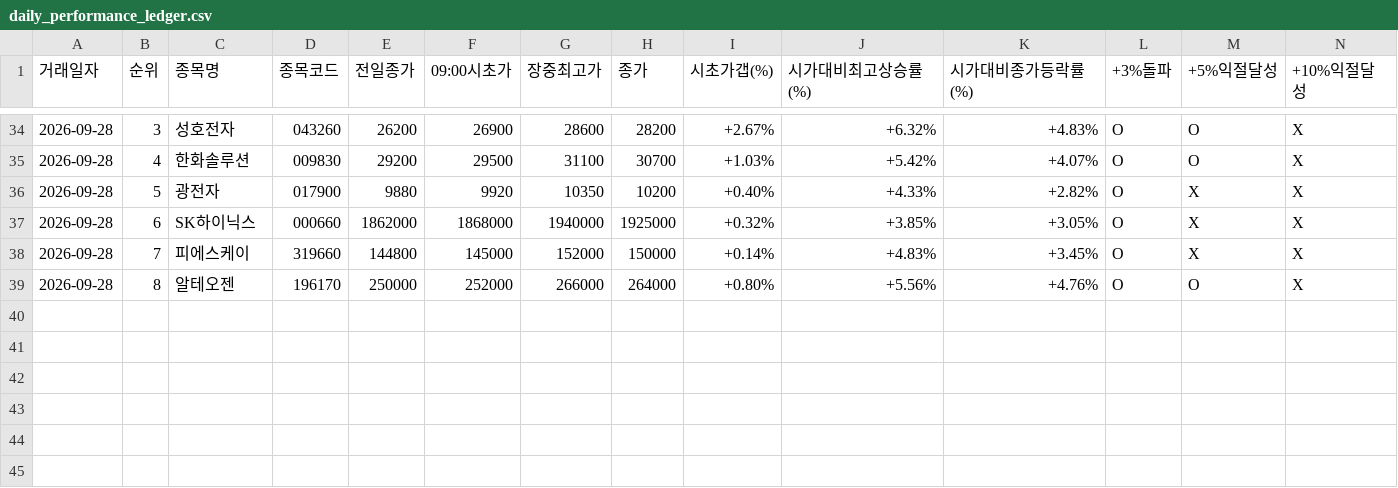
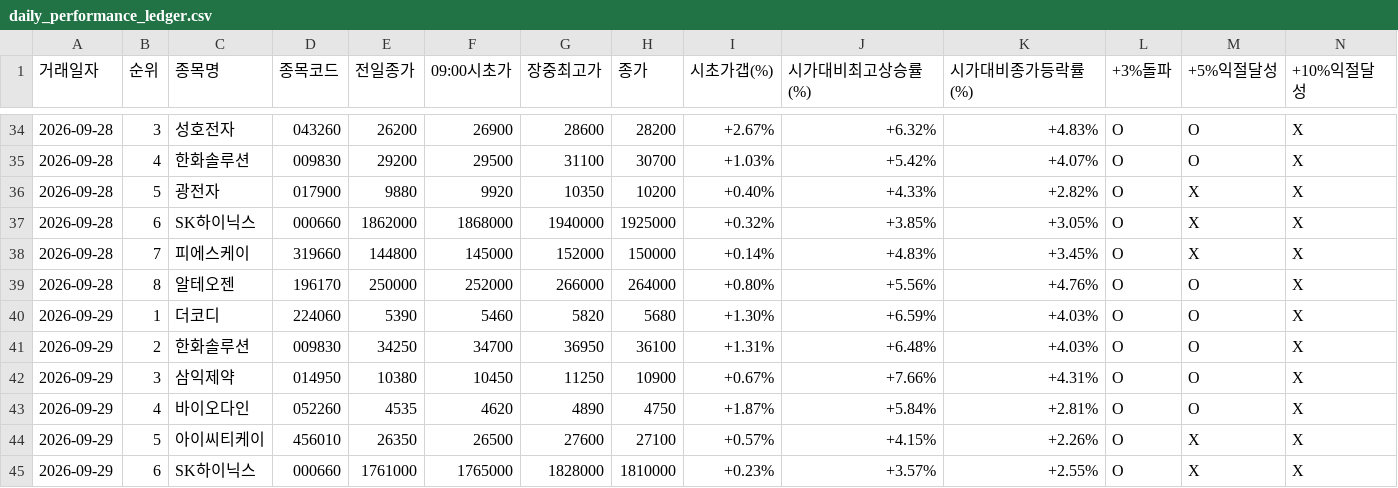
Before and after one commit to donbeoljadwj-ai/donbeolja, a CSV file: daily_performance_ledger.csv, drawn as a sheet; only a part is shown, gaps mark what is left out; rows hold the shown columns only; the diff names each change by its address in the sheet, - before the commit and + after, or states it on an @@ line.

```diff
--- a/daily_performance_ledger.csv
+++ b/daily_performance_ledger.csv
+row 40: 2026-09-29 | 1 | 더코디 | 224060 | 5390 | 5460 | 5820 | 5680 | +1.30% | +6.59% | +4.03% | O | O | X
+row 41: 2026-09-29 | 2 | 한화솔루션 | 009830 | 34250 | 34700 | 36950 | 36100 | +1.31% | +6.48% | +4.03% | O | O | X
+row 42: 2026-09-29 | 3 | 삼익제약 | 014950 | 10380 | 10450 | 11250 | 10900 | +0.67% | +7.66% | +4.31% | O | O | X
+row 43: 2026-09-29 | 4 | 바이오다인 | 052260 | 4535 | 4620 | 4890 | 4750 | +1.87% | +5.84% | +2.81% | O | O | X
+row 44: 2026-09-29 | 5 | 아이씨티케이 | 456010 | 26350 | 26500 | 27600 | 27100 | +0.57% | +4.15% | +2.26% | O | X | X
+row 45: 2026-09-29 | 6 | SK하이닉스 | 000660 | 1761000 | 1765000 | 1828000 | 1810000 | +0.23% | +3.57% | +2.55% | O | X | X
```
